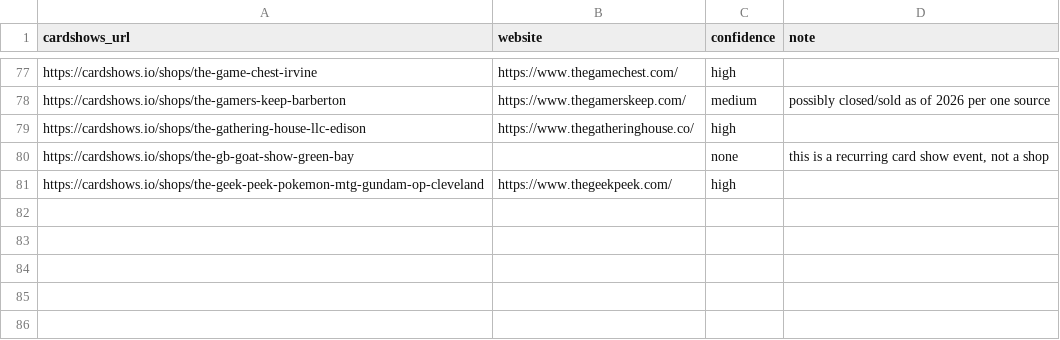
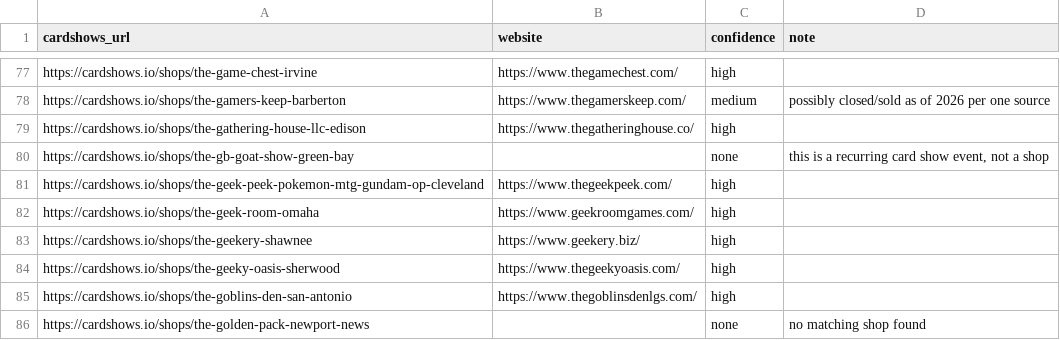
Before and after one commit to rseay-bot/test, a CSV file: results/parts/part_23.csv, drawn as a sheet; only a part is shown, gaps mark what is left out.

```diff
--- a/results/parts/part_23.csv
+++ b/results/parts/part_23.csv
@@ -81 +81,6 @@ https://cardshows.io/shops/the-gb-goat-show-green-bay,,none,"this is a recurring
 https://cardshows.io/shops/the-geek-peek-pokemon-mtg-gundam-op-cleveland,https://www.thegeekpeek.com/,high,
+https://cardshows.io/shops/the-geek-room-omaha,https://www.geekroomgames.com/,high,
+https://cardshows.io/shops/the-geekery-shawnee,https://www.geekery.biz/,high,
+https://cardshows.io/shops/the-geeky-oasis-sherwood,https://www.thegeekyoasis.com/,high,
+https://cardshows.io/shops/the-goblins-den-san-antonio,https://www.thegoblinsdenlgs.com/,high,
+https://cardshows.io/shops/the-golden-pack-newport-news,,none,no matching shop found
```
Also changed, not shown: results/parts/part_28.csv, results/parts/part_29.csv, 2 other files.
